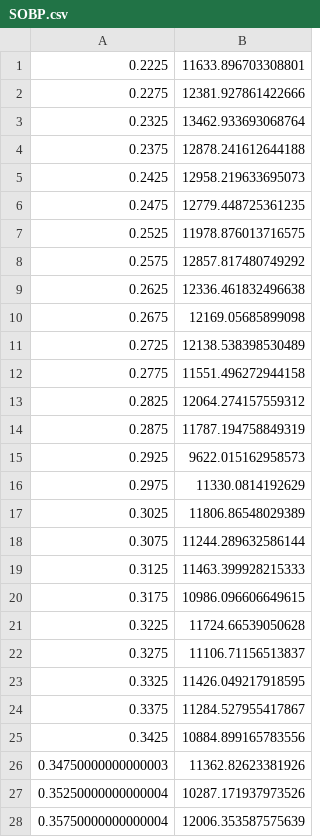
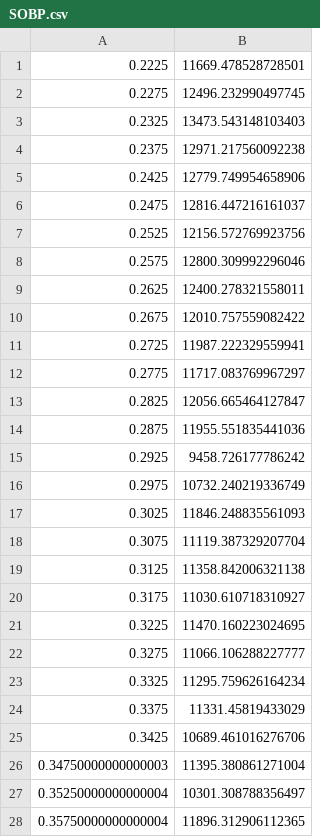
Before and after one commit to connorkm2/PHYS305-Proton-Therapy, a CSV file: SOBP.csv, drawn as a sheet; only a part is shown; the diff covers the shown part only.

```diff
--- a/SOBP.csv
+++ b/SOBP.csv
@@ -1,28 +1,28 @@
-0.2225,11633.896703308801
-0.2275,12381.927861422666
-0.2325,13462.933693068764
-0.2375,12878.241612644188
-0.2425,12958.219633695073
-0.2475,12779.448725361235
-0.2525,11978.876013716575
-0.2575,12857.817480749292
-0.2625,12336.461832496638
-0.2675,12169.05685899098
-0.2725,12138.538398530489
-0.2775,11551.496272944158
-0.2825,12064.274157559312
-0.2875,11787.194758849319
-0.2925,9622.015162958573
-0.2975,11330.0814192629
-0.3025,11806.86548029389
-0.3075,11244.289632586144
-0.3125,11463.399928215333
-0.3175,10986.096606649615
-0.3225,11724.66539050628
-0.3275,11106.71156513837
-0.3325,11426.049217918595
-0.3375,11284.527955417867
-0.3425,10884.899165783556
-0.34750000000000003,11362.82623381926
-0.35250000000000004,10287.171937973526
-0.35750000000000004,12006.353587575639
+0.2225,11669.478528728501
+0.2275,12496.232990497745
+0.2325,13473.543148103403
+0.2375,12971.217560092238
+0.2425,12779.749954658906
+0.2475,12816.447216161037
+0.2525,12156.572769923756
+0.2575,12800.309992296046
+0.2625,12400.278321558011
+0.2675,12010.757559082422
+0.2725,11987.222329559941
+0.2775,11717.083769967297
+0.2825,12056.665464127847
+0.2875,11955.551835441036
+0.2925,9458.726177786242
+0.2975,10732.240219336749
+0.3025,11846.248835561093
+0.3075,11119.387329207704
+0.3125,11358.842006321138
+0.3175,11030.610718310927
+0.3225,11470.160223024695
+0.3275,11066.106288227777
+0.3325,11295.759626164234
+0.3375,11331.45819433029
+0.3425,10689.461016276706
+0.34750000000000003,11395.380861271004
+0.35250000000000004,10301.308788356497
+0.35750000000000004,11896.312906112365
```
Also changed, not shown: 21 edited cells elsewhere in this file, 15_zSlice.csv, DVH.csv, 9 other files.
